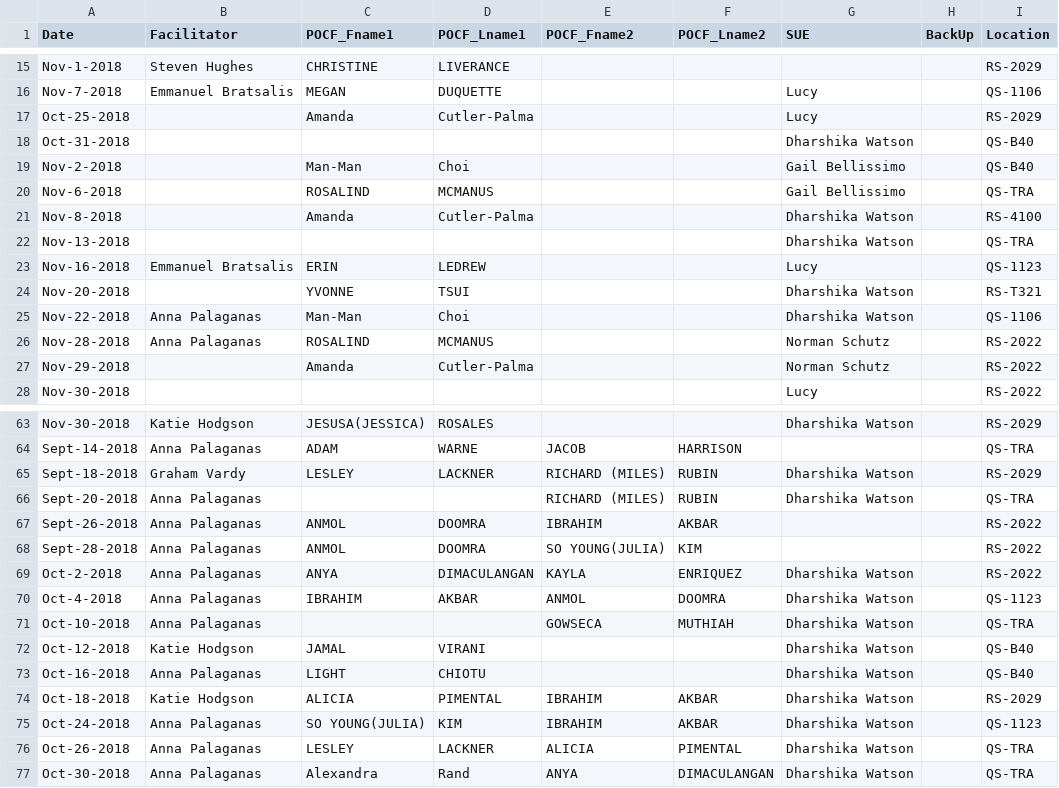
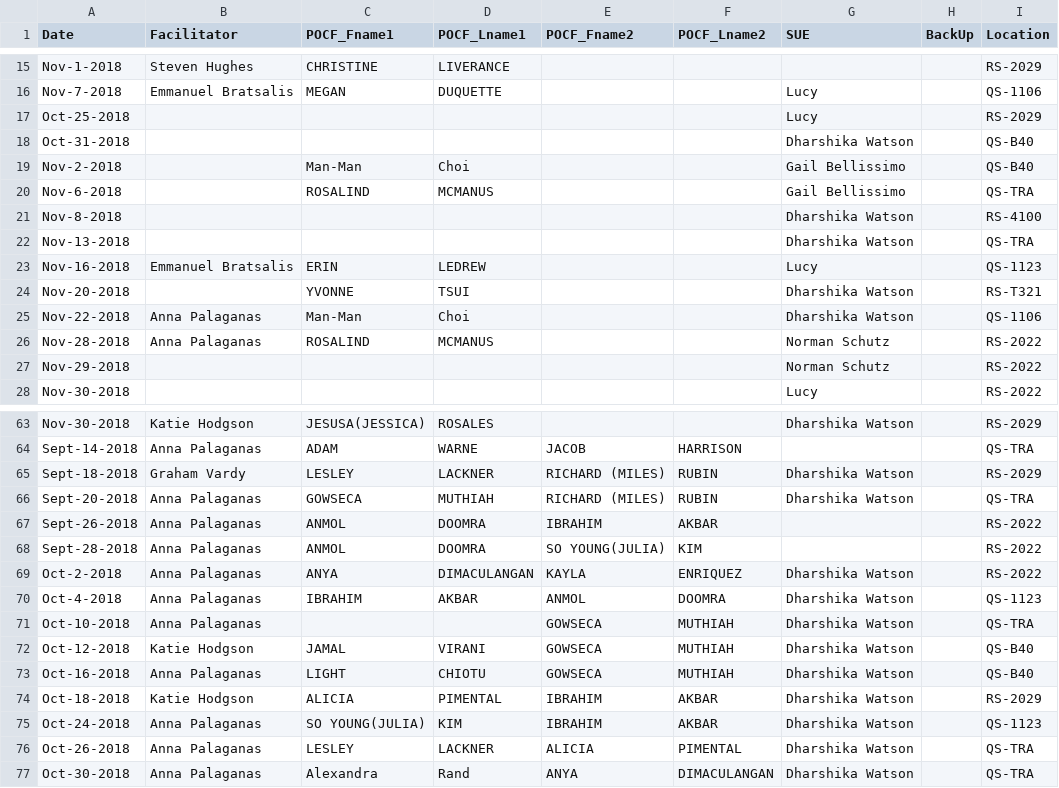
Before and after one commit to AhmadMobin/TIDES2018Day1Schedule, a CSV file: Day1schedule.csv, drawn as a sheet; only a part is shown, gaps mark what is left out; the diff names each change by its address in the sheet, - before the commit and + after, or states it on an @@ line.

Commit message:
Add files via upload

```diff
--- a/Day1schedule.csv
+++ b/Day1schedule.csv
-C17 (POCF_Fname1): Amanda
+C17 (POCF_Fname1): (empty)
-D17 (POCF_Lname1): Cutler-Palma
+D17 (POCF_Lname1): (empty)
-C21 (POCF_Fname1): Amanda
+C21 (POCF_Fname1): (empty)
-D21 (POCF_Lname1): Cutler-Palma
+D21 (POCF_Lname1): (empty)
-C27 (POCF_Fname1): Amanda
+C27 (POCF_Fname1): (empty)
-D27 (POCF_Lname1): Cutler-Palma
+D27 (POCF_Lname1): (empty)
-C66 (POCF_Fname1): (empty)
+C66 (POCF_Fname1): GOWSECA
-D66 (POCF_Lname1): (empty)
+D66 (POCF_Lname1): MUTHIAH
-E72:E73 (POCF_Fname2): (empty)
+E72:E73 (POCF_Fname2): GOWSECA
-F72:F73 (POCF_Lname2): (empty)
+F72:F73 (POCF_Lname2): MUTHIAH
```
